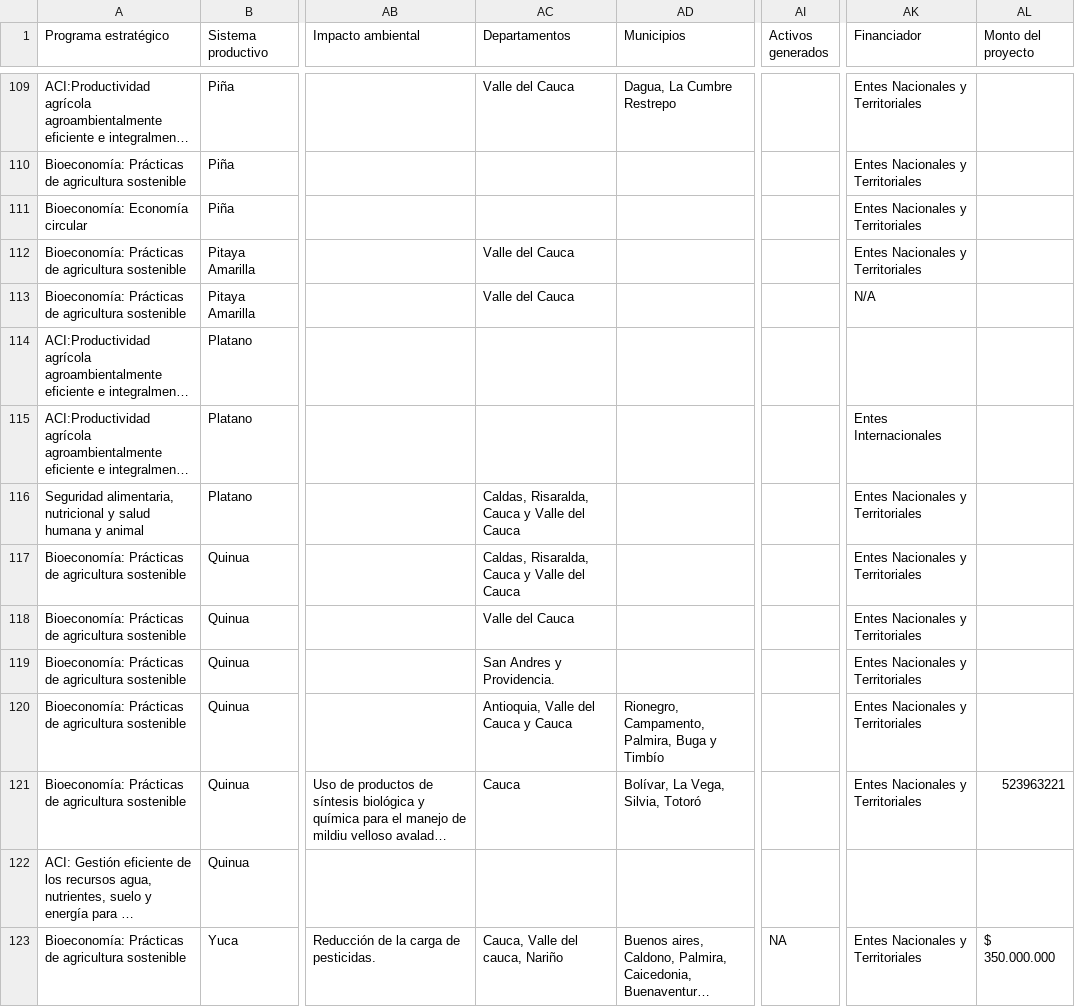
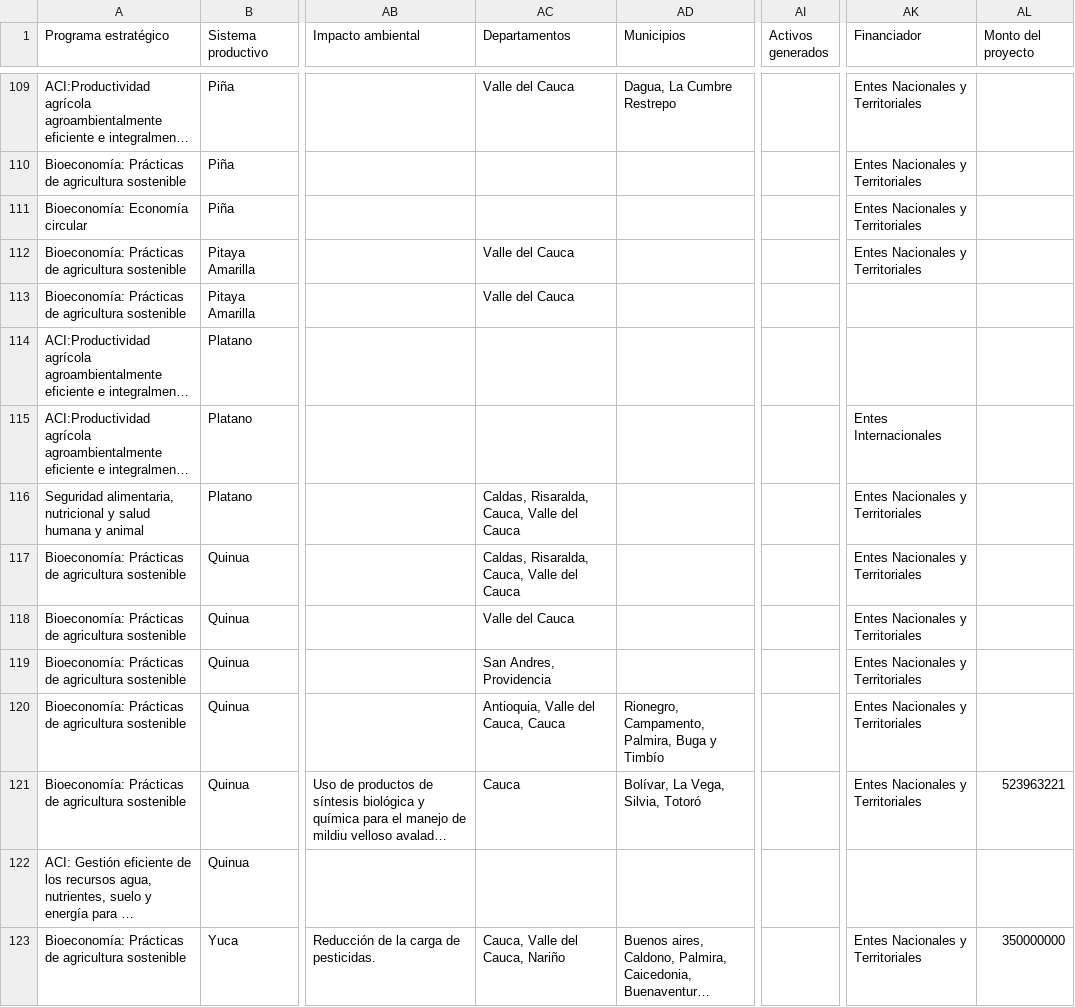
Before and after one commit to PortafolioPalmira/portafolio-ci-palmira, a CSV file: portafolio_proyectos.csv, drawn as a sheet; only a part is shown, gaps mark what is left out; long unchanged cells end in …; the diff covers the shown part only; the diff names each change by its address in the sheet, - before the commit and + after, or states it on an @@ line.

Commit message:
Actualización localización 7

```diff
--- a/portafolio_proyectos.csv
+++ b/portafolio_proyectos.csv
-AK113 (Financiador): N/A
+AK113 (Financiador): (empty)
-AC116:AC117 (Departamentos): Caldas, Risaralda, Cauca y Valle del Cauca
+AC116:AC117 (Departamentos): Caldas, Risaralda, Cauca, Valle del Cauca
-AC119 (Departamentos): San Andres y Providencia.
+AC119 (Departamentos): San Andres, Providencia
-AC120 (Departamentos): Antioquia, Valle del Cauca y Cauca
+AC120 (Departamentos): Antioquia, Valle del Cauca, Cauca
-AC123 (Departamentos): Cauca, Valle del cauca, Nariño
+AC123 (Departamentos): Cauca, Valle del Cauca, Nariño
-AI123 (Activos generados): NA
+AI123 (Activos generados): (empty)
-AL123 (Monto del proyecto): $ 350.000.000
+AL123 (Monto del proyecto): 350000000
```
Also changed, not shown: 68 edited cells elsewhere in this file.
